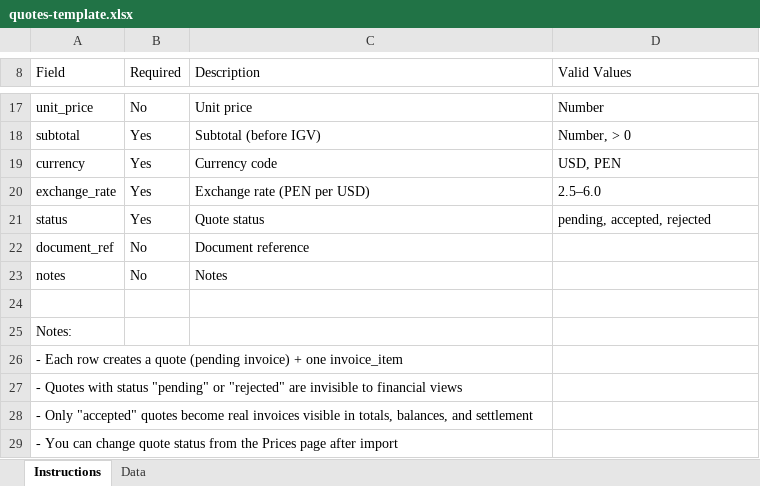
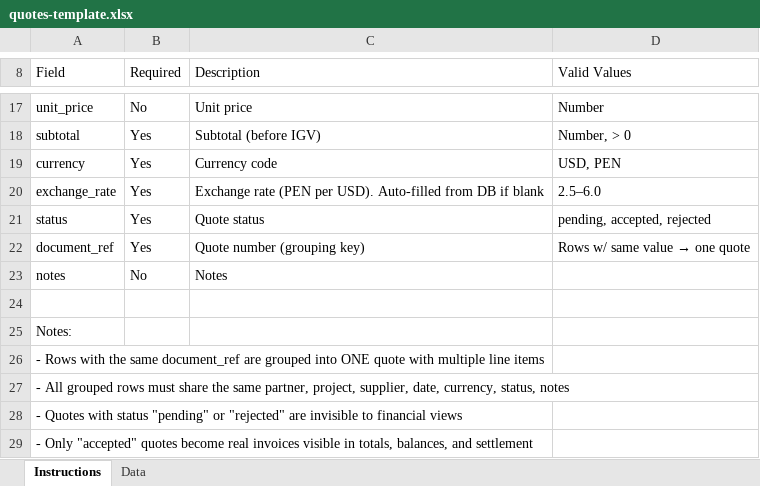
Before and after one commit to Alex-Korakuen/korakuen, an Excel workbook: website/public/templates/quotes-template.xlsx, sheet Instructions, drawn as a sheet; only a part is shown, gaps mark what is left out; the shorter side is filled out with more unchanged rows; values as stored, in another font and other column widths than the file's, no borders; the diff names each change by its address in the sheet, - before the commit and + after, or states it on an @@ line.

```diff
--- a/website/public/templates/quotes-template.xlsx (sheet Instructions)
+++ b/website/public/templates/quotes-template.xlsx (sheet Instructions)
-C20 (Description): Exchange rate (PEN per USD)
+C20 (Description): Exchange rate (PEN per USD). Auto-filled from DB if blank
-B22 (Required): No
+B22 (Required): Yes
-C22 (Description): Document reference
+C22 (Description): Quote number (grouping key)
@@ D22 (Valid Values): (empty) → Rows w/ same value → one quote @@
-A26 (Field): - Each row creates a quote (pending invoice) + one invoice_item
+A26 (Field): - Rows with the same document_ref are grouped into ONE quote with multiple line items
+row 27: - All grouped rows must share the same partner, project, supplier, date, currency, status, notes
```
Also changed, not shown: sheet Data, 47 other files.
